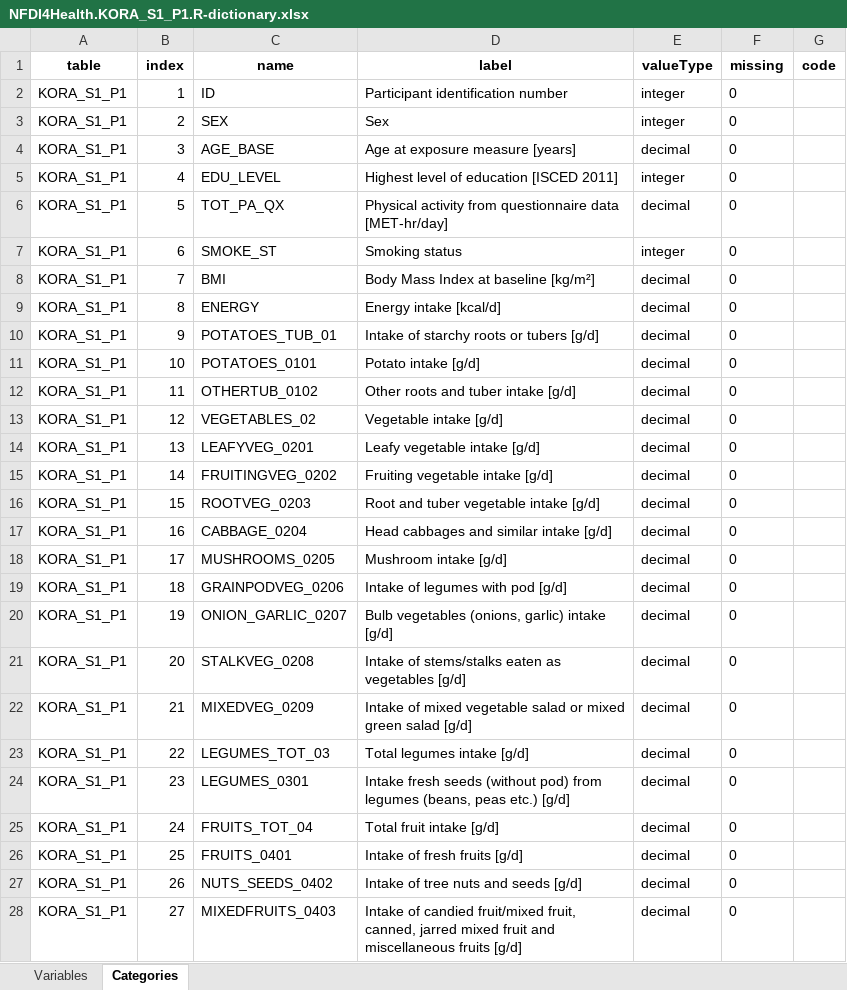
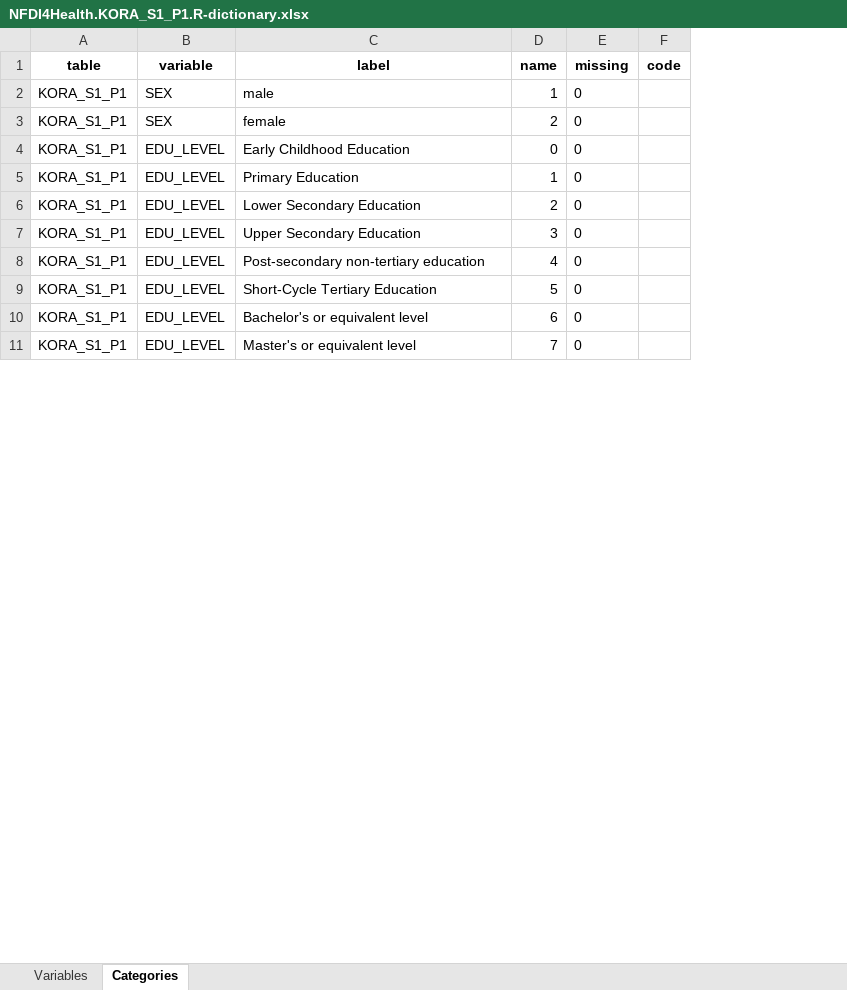
Before and after one commit to nfdi4health/use-cases-harmonisation, an Excel workbook: mica/NFDI4Health.KORA_S1_P1.R-dictionary.xlsx, sheet Categories, drawn as a sheet; only a part is shown; values as stored, in another font and other column widths than the file's, no borders; removed rows and columns are numbered as before the commit, all else as after; the diff covers the shown part only; the diff names each change by its address in the sheet, - before the commit and + after, or states it on an @@ line.

```diff
--- a/mica/NFDI4Health.KORA_S1_P1.R-dictionary.xlsx (sheet Categories)
+++ b/mica/NFDI4Health.KORA_S1_P1.R-dictionary.xlsx (sheet Categories)
-column B (index), rows 3-5: 2 | 3 | 4; rows 7-10: 6 | 7 | 8 | 9; row 12: 11; row 20: 19; row 23: 22
-column C (name), rows 3-5: SEX | AGE_BASE | EDU_LEVEL; rows 7-10: SMOKE_ST | BMI | ENERGY | POTATOES_TUB_01; row 12: OTHERTUB_0102; row 20: ONION_GARLIC_0207; row 23: LEGUMES_TOT_03
+column B (variable), rows 2-11: SEX | SEX | EDU_LEVEL | EDU_LEVEL | EDU_LEVEL | EDU_LEVEL | EDU_LEVEL | EDU_LEVEL | EDU_LEVEL | EDU_LEVEL
-column E (valueType), rows 3-5: integer | decimal | integer; rows 7-10: integer | decimal | decimal | decimal; row 12: decimal; row 20: decimal; row 23: decimal
+column D (name), rows 2-11: 1 | 2 | 0 | 1 | 2 | 3 | 4 | 5 | 6 | 7
-row 2: KORA_S1_P1 | 1 | ID | Participant identification number | integer | 0
-C2 (label): Sex
+C2 (label): male
-C3 (label): Age at exposure measure [years]
+C3 (label): female
-C4 (label): Highest level of education [ISCED 2011]
+C4 (label): Early Childhood Education
-row 6: KORA_S1_P1 | 5 | TOT_PA_QX | Physical activity from questionnaire data [MET-hr/day] | decimal | 0
-C5 (label): Smoking status
+C5 (label): Primary Education
-C6 (label): Body Mass Index at baseline [kg/m²]
+C6 (label): Lower Secondary Education
-C7 (label): Energy intake [kcal/d]
+C7 (label): Upper Secondary Education
-C8 (label): Intake of starchy roots or tubers [g/d]
+C8 (label): Post-secondary non-tertiary education
-row 11: KORA_S1_P1 | 10 | POTATOES_0101 | Potato intake [g/d] | decimal | 0
-C9 (label): Other roots and tuber intake [g/d]
+C9 (label): Short-Cycle Tertiary Education
-row 13: KORA_S1_P1 | 12 | VEGETABLES_02 | Vegetable intake [g/d] | decimal | 0
-row 14: KORA_S1_P1 | 13 | LEAFYVEG_0201 | Leafy vegetable intake [g/d] | decimal | 0
-row 15: KORA_S1_P1 | 14 | FRUITINGVEG_0202 | Fruiting vegetable intake [g/d] | decimal | 0
-row 16: KORA_S1_P1 | 15 | ROOTVEG_0203 | Root and tuber vegetable intake [g/d] | decimal | 0
-row 17: KORA_S1_P1 | 16 | CABBAGE_0204 | Head cabbages and similar intake [g/d] | decimal | 0
-row 18: KORA_S1_P1 | 17 | MUSHROOMS_0205 | Mushroom intake [g/d] | decimal | 0
-row 19: KORA_S1_P1 | 18 | GRAINPODVEG_0206 | Intake of legumes with pod [g/d] | decimal | 0
-C10 (label): Bulb vegetables (onions, garlic) intake [g/d]
+C10 (label): Bachelor's or equivalent level
-row 21: KORA_S1_P1 | 20 | STALKVEG_0208 | Intake of stems/stalks eaten as vegetables [g/d] | decimal | 0
-row 22: KORA_S1_P1 | 21 | MIXEDVEG_0209 | Intake of mixed vegetable salad or mixed green salad [g/d] | decimal | 0
-C11 (label): Total legumes intake [g/d]
+C11 (label): Master's or equivalent level
-row 24: KORA_S1_P1 | 23 | LEGUMES_0301 | Intake fresh seeds (without pod) from legumes (beans, peas etc.) [g/d] | decimal | 0
-row 25: KORA_S1_P1 | 24 | FRUITS_TOT_04 | Total fruit intake [g/d] | decimal | 0
-row 26: KORA_S1_P1 | 25 | FRUITS_0401 | Intake of fresh fruits [g/d] | decimal | 0
-row 27: KORA_S1_P1 | 26 | NUTS_SEEDS_0402 | Intake of tree nuts and seeds [g/d] | decimal | 0
-row 28: KORA_S1_P1 | 27 | MIXEDFRUITS_0403 | Intake of candied fruit/mixed fruit, canned, jarred mixed fruit and miscellaneous fruits [g/d] | decimal | 0
```
Also changed, not shown: 88 removed rows and 13 edited cells elsewhere in this sheet, mica/NFDI4Health.EPICP_P1.R-dictionary.xlsx, mica/NFDI4Health.GINI_P1.R-dictionary.xlsx, 46 other files.
